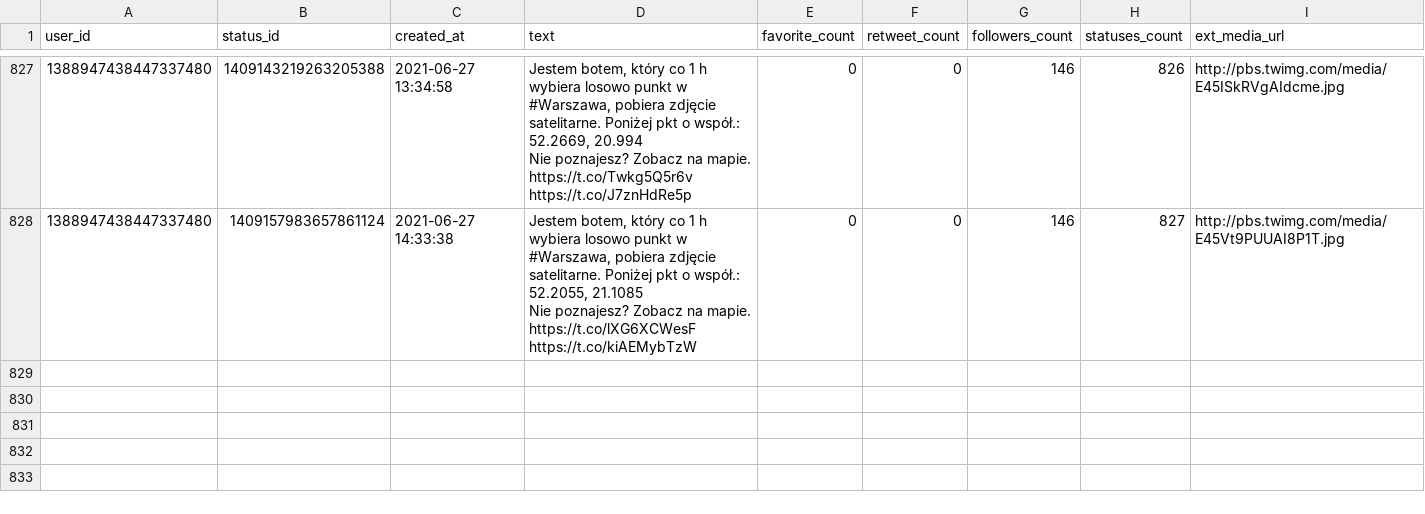
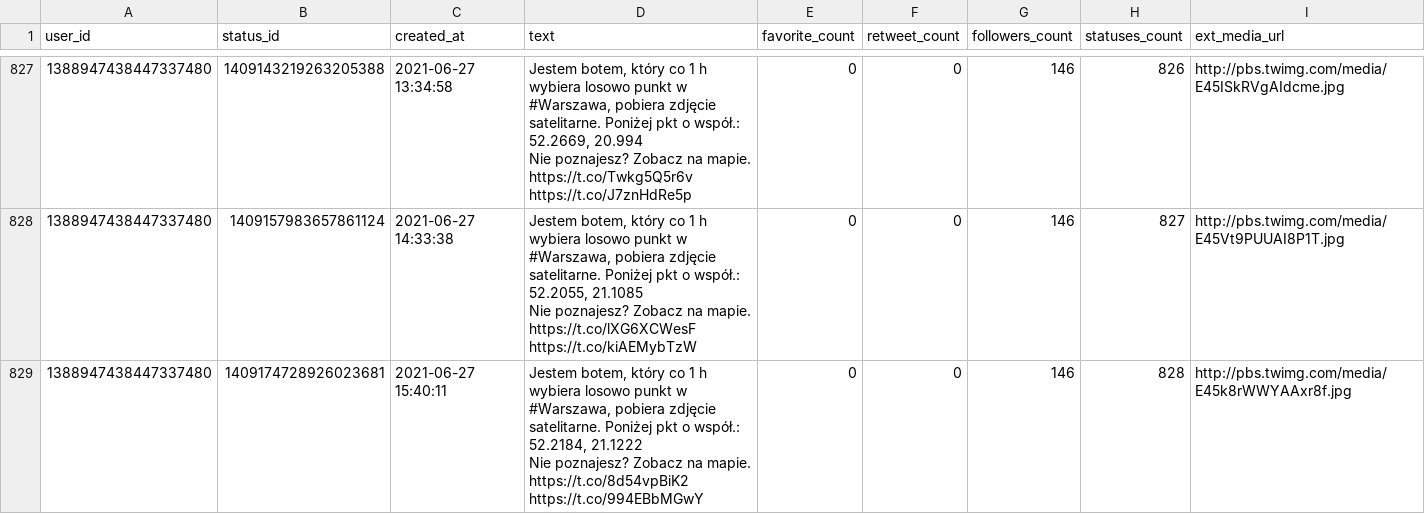
Before and after one commit to sms1962/warszawabot, a CSV file: data/archiwum_twitow.csv, drawn as a sheet; only a part is shown, gaps mark what is left out.

Commit message:
Zapisanie nowych twitow

```diff
--- a/data/archiwum_twitow.csv
+++ b/data/archiwum_twitow.csv
@@ -1644 +1644,3 @@ Nie poznajesz? Zobacz na mapie. https://t.co/Twkg5Q5r6v https://t.co/J7znHdRe5p"
 Nie poznajesz? Zobacz na mapie. https://t.co/lXG6XCWesF https://t.co/kiAEMybTzW",0,0,146,827,http://pbs.twimg.com/media/E45Vt9PUUAI8P1T.jpg
+1388947438447337480,1409174728926023681,2021-06-27 15:40:11,"Jestem botem, który co 1 h wybiera losowo punkt w #Warszawa, pobiera zdjęcie satelitarne. Poniżej pkt o współ.: 52.2184, 21.1222
+Nie poznajesz? Zobacz na mapie. https://t.co/8d54vpBiK2 https://t.co/994EBbMGwY",0,0,146,828,http://pbs.twimg.com/media/E45k8rWWYAAxr8f.jpg
```
Also changed, not shown: 1 other file.
